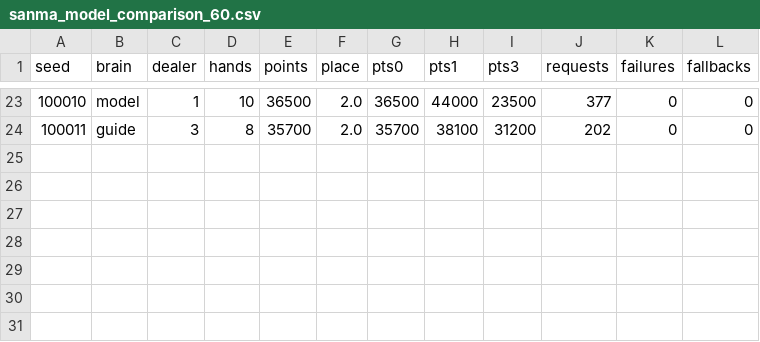
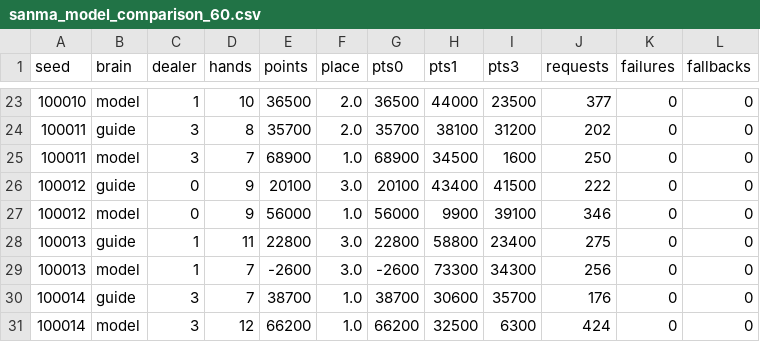
Before and after one commit to eric-r-xu/TileSense, a CSV file: reports/sanma_model_comparison_60.csv, drawn as a sheet; only a part is shown, gaps mark what is left out; the diff names each change by its address in the sheet, - before the commit and + after, or states it on an @@ line.

Commit message:
Add Sanma comparison results for seeds 100011-12
Append guide and model results for two additional seeds to the 60-hand comparison report.

```diff
--- a/reports/sanma_model_comparison_60.csv
+++ b/reports/sanma_model_comparison_60.csv
+row 25: 100011 | model | 3 | 7 | 68900 | 1.0 | 68900 | 34500 | 1600 | 250 | 0 | 0
+row 26: 100012 | guide | 0 | 9 | 20100 | 3.0 | 20100 | 43400 | 41500 | 222 | 0 | 0
+row 27: 100012 | model | 0 | 9 | 56000 | 1.0 | 56000 | 9900 | 39100 | 346 | 0 | 0
+row 28: 100013 | guide | 1 | 11 | 22800 | 3.0 | 22800 | 58800 | 23400 | 275 | 0 | 0
+row 29: 100013 | model | 1 | 7 | -2600 | 3.0 | -2600 | 73300 | 34300 | 256 | 0 | 0
+row 30: 100014 | guide | 3 | 7 | 38700 | 1.0 | 38700 | 30600 | 35700 | 176 | 0 | 0
+row 31: 100014 | model | 3 | 12 | 66200 | 1.0 | 66200 | 32500 | 6300 | 424 | 0 | 0
```
